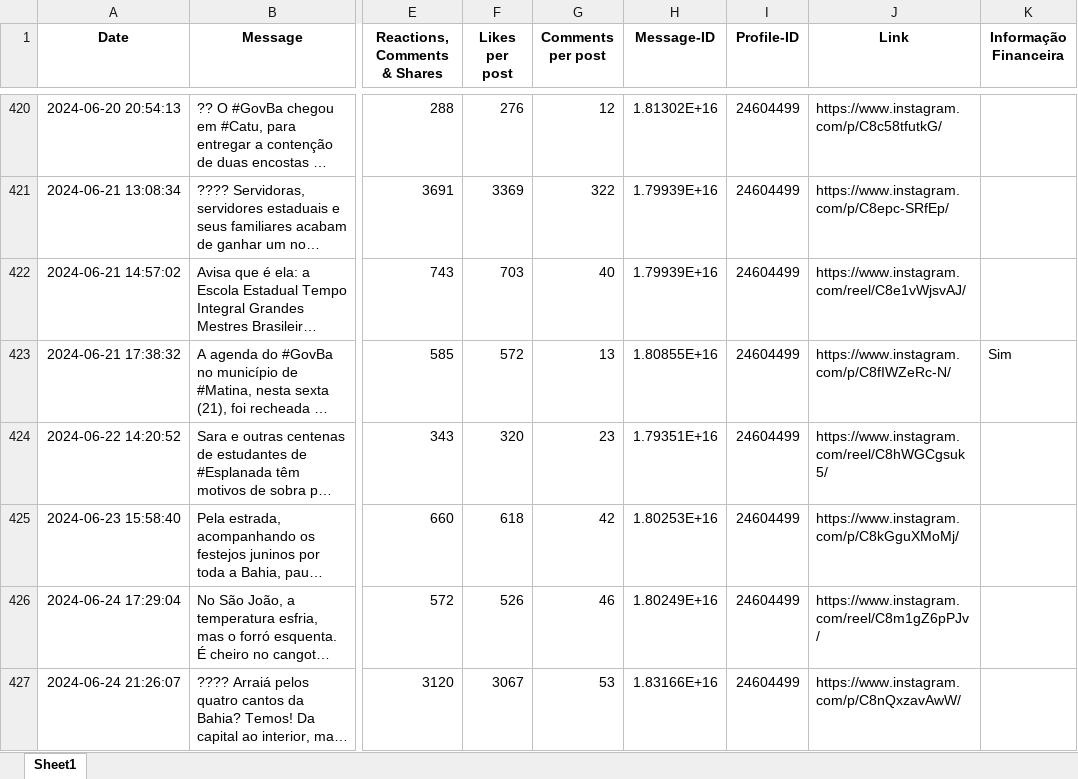
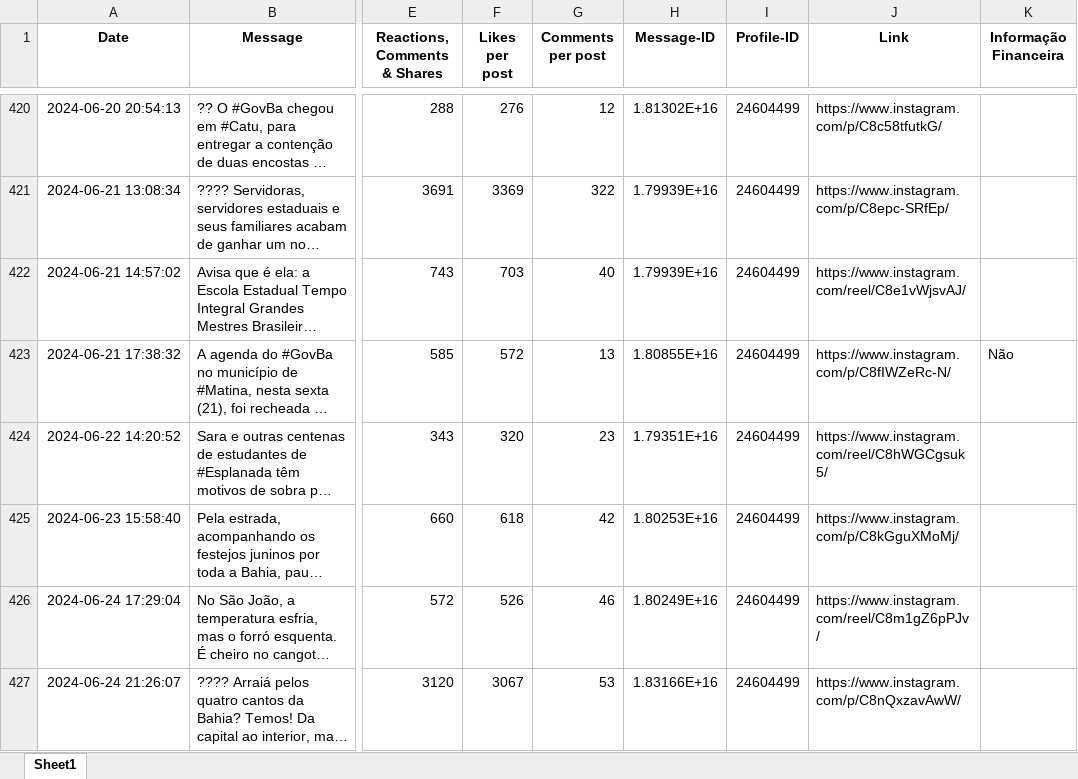
Before and after one commit to iagonmic/dialogic_accounting_pibic, an Excel workbook: data/interim/2024_classified/govba.xlsx, sheet Sheet1, drawn as a sheet; only a part is shown, gaps mark what is left out; long unchanged cells end in …; values as stored, in another font and other column widths than the file's, no borders; the diff names each change by its address in the sheet, - before the commit and + after, or states it on an @@ line.

```diff
--- a/data/interim/2024_classified/govba.xlsx (sheet Sheet1)
+++ b/data/interim/2024_classified/govba.xlsx (sheet Sheet1)
-K423 (Informação Financeira): Sim
+K423 (Informação Financeira): Não
```
Also changed, not shown: data/interim/2024_classified/governo.acre.xlsx, data/interim/2024_classified/governoro.xlsx, 13 other files.
